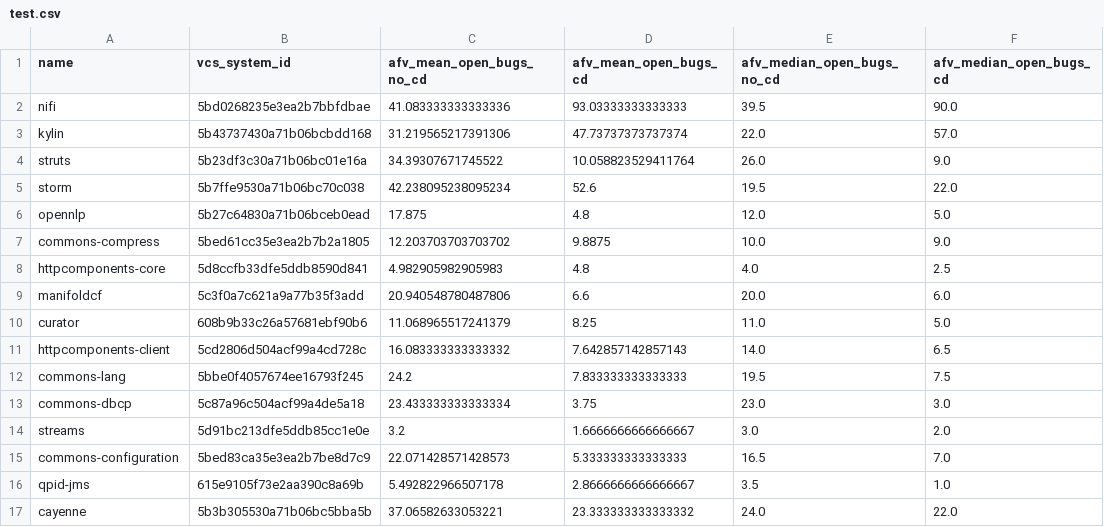
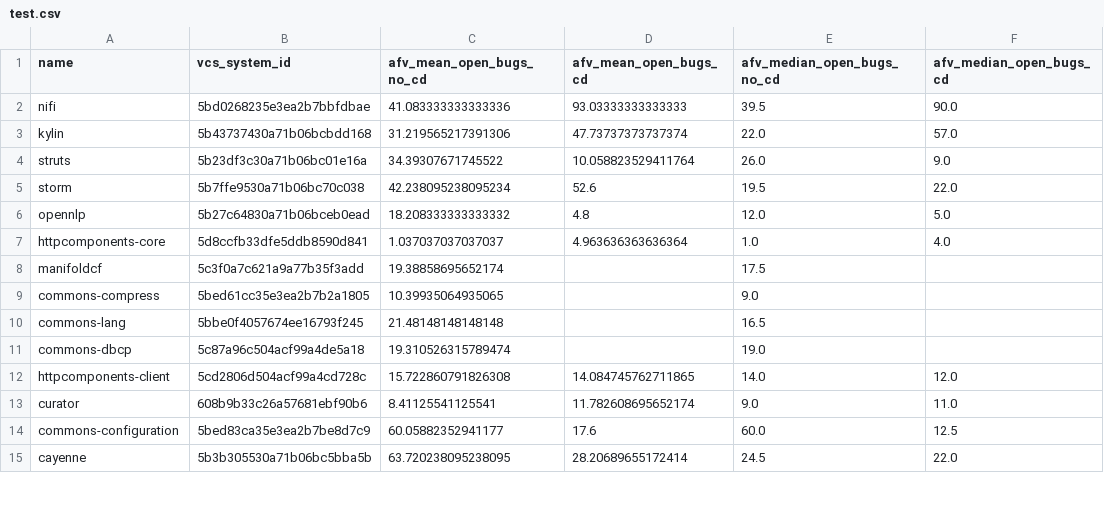
Before and after one commit to diegoandrade-iuv/msr-ch2022-cd, a CSV file: test.csv, drawn as a sheet; only a part is shown; the diff covers the shown part only.

```diff
--- a/test.csv
+++ b/test.csv
@@ -5,13 +5,11 @@ struts,5b23df3c30a71b06bc01e16a,34.39307671745522,10.058823529411764,26.0,9.0
 storm,5b7ffe9530a71b06bc70c038,42.238095238095234,52.6,19.5,22.0
-opennlp,5b27c64830a71b06bceb0ead,17.875,4.8,12.0,5.0
-commons-compress,5bed61cc35e3ea2b7b2a1805,12.203703703703702,9.8875,10.0,9.0
-httpcomponents-core,5d8ccfb33dfe5ddb8590d841,4.982905982905983,4.8,4.0,2.5
-manifoldcf,5c3f0a7c621a9a77b35f3add,20.940548780487806,6.6,20.0,6.0
-curator,608b9b33c26a57681ebf90b6,11.068965517241379,8.25,11.0,5.0
-httpcomponents-client,5cd2806d504acf99a4cd728c,16.083333333333332,7.642857142857143,14.0,6.5
-commons-lang,5bbe0f4057674ee16793f245,24.2,7.833333333333333,19.5,7.5
-commons-dbcp,5c87a96c504acf99a4de5a18,23.433333333333334,3.75,23.0,3.0
-streams,5d91bc213dfe5ddb85cc1e0e,3.2,1.6666666666666667,3.0,2.0
-commons-configuration,5bed83ca35e3ea2b7be8d7c9,22.071428571428573,5.333333333333333,16.5,7.0
-qpid-jms,615e9105f73e2aa390c8a69b,5.492822966507178,2.8666666666666667,3.5,1.0
-cayenne,5b3b305530a71b06bc5bba5b,37.06582633053221,23.333333333333332,24.0,22.0
+opennlp,5b27c64830a71b06bceb0ead,18.208333333333332,4.8,12.0,5.0
+httpcomponents-core,5d8ccfb33dfe5ddb8590d841,1.037037037037037,4.963636363636364,1.0,4.0
+manifoldcf,5c3f0a7c621a9a77b35f3add,19.38858695652174,,17.5,
+commons-compress,5bed61cc35e3ea2b7b2a1805,10.39935064935065,,9.0,
+commons-lang,5bbe0f4057674ee16793f245,21.48148148148148,,16.5,
+commons-dbcp,5c87a96c504acf99a4de5a18,19.310526315789474,,19.0,
+httpcomponents-client,5cd2806d504acf99a4cd728c,15.722860791826308,14.084745762711865,14.0,12.0
+curator,608b9b33c26a57681ebf90b6,8.41125541125541,11.782608695652174,9.0,11.0
+commons-configuration,5bed83ca35e3ea2b7be8d7c9,60.05882352941177,17.6,60.0,12.5
+cayenne,5b3b305530a71b06bc5bba5b,63.720238095238095,28.20689655172414,24.5,22.0
```
Also changed, not shown: 5 added rows, 3 removed rows and 6 edited cells elsewhere in this file, tags.csv, 3 other files.
